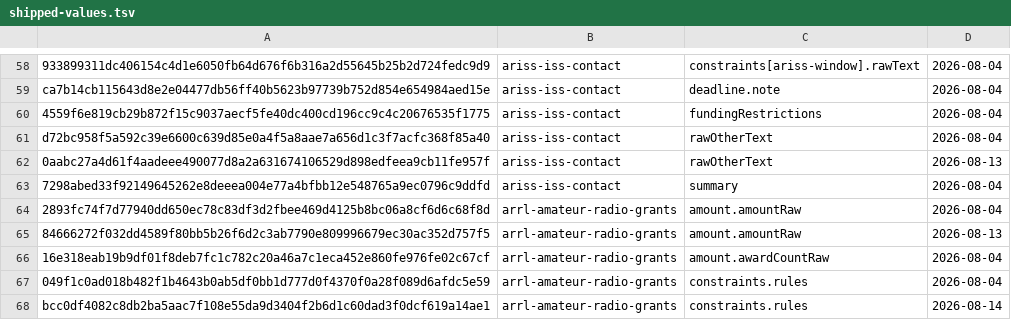
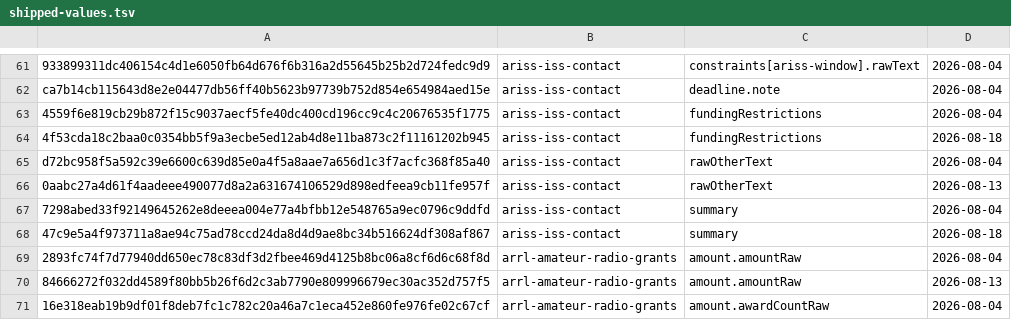
Before and after one commit to Atvriders/grantspotter, a TSV file: data/seed/shipped-values.tsv, drawn as a sheet; only a part is shown, gaps mark what is left out; the shorter side is filled out with more unchanged rows; the diff covers the shown part only; the diff names each change by its address in the sheet, - before the commit and + after, or states it on an @@ line.

```diff
--- a/data/seed/shipped-values.tsv
+++ b/data/seed/shipped-values.tsv
+row 64: 4f53cda18c2baa0c0354bb5f9a3ecbe5ed12ab4d8e11ba873c2f11161202b945 | ariss-iss-contact | fundingRestrictions | 2026-08-18
+row 68: 47c9e5a4f973711a8ae94c75ad78ccd24da8d4d9ae8bc34b516624df308af867 | ariss-iss-contact | summary | 2026-08-18
```
Also changed, not shown: 10 added rows elsewhere in this file, 4 other files.
